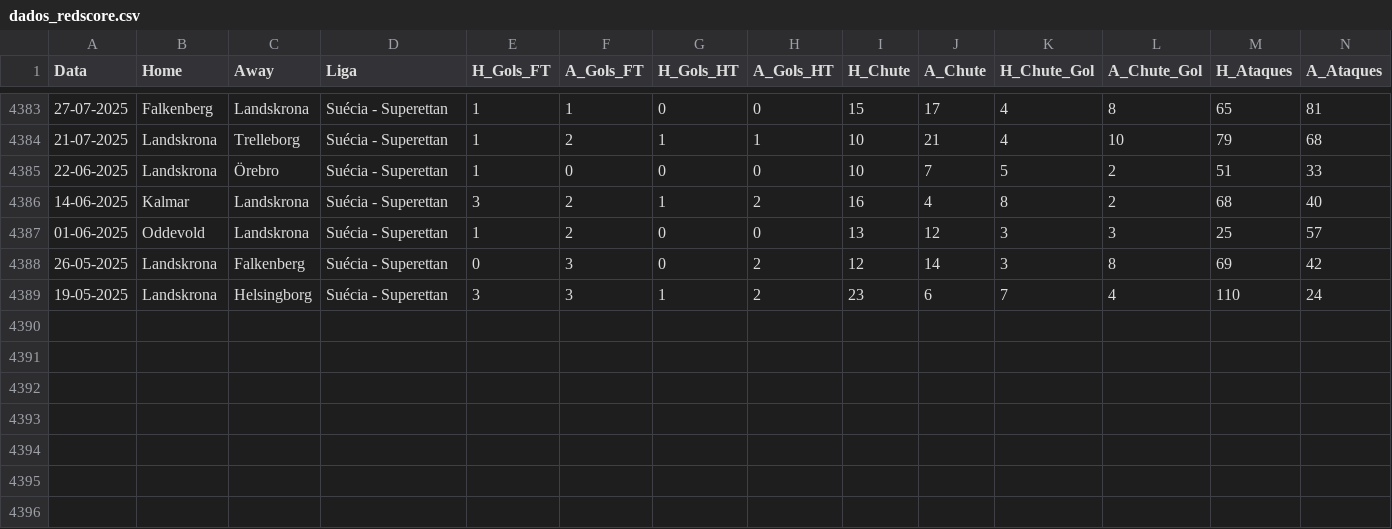
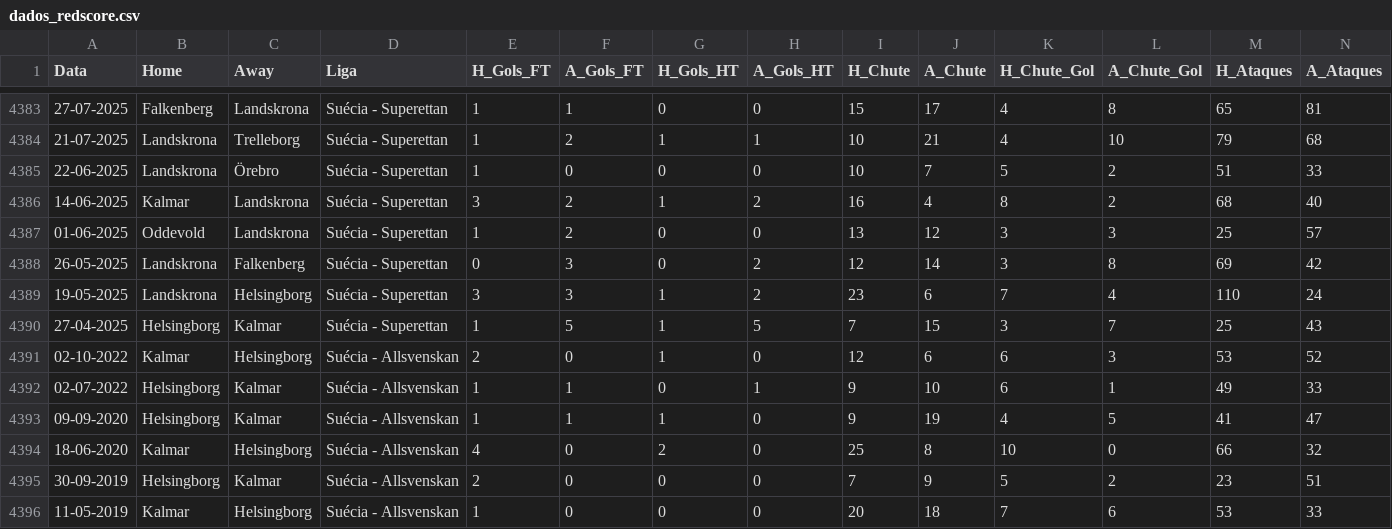
Before and after one commit to rafa3lsilva/webscrapping_redscore, a CSV file: dados_redscore.csv, drawn as a sheet; only a part is shown, gaps mark what is left out; rows hold the shown columns only; the diff names each change by its address in the sheet, - before the commit and + after, or states it on an @@ line.

Commit message:
atualizando base de dados

```diff
--- a/dados_redscore.csv
+++ b/dados_redscore.csv
+row 4390: 27-04-2025 | Helsingborg | Kalmar | Suécia - Superettan | 1 | 5 | 1 | 5 | 7 | 15 | 3 | 7 | 25 | 43
+row 4391: 02-10-2022 | Kalmar | Helsingborg | Suécia - Allsvenskan | 2 | 0 | 1 | 0 | 12 | 6 | 6 | 3 | 53 | 52
+row 4392: 02-07-2022 | Helsingborg | Kalmar | Suécia - Allsvenskan | 1 | 1 | 0 | 1 | 9 | 10 | 6 | 1 | 49 | 33
+row 4393: 09-09-2020 | Helsingborg | Kalmar | Suécia - Allsvenskan | 1 | 1 | 1 | 0 | 9 | 19 | 4 | 5 | 41 | 47
+row 4394: 18-06-2020 | Kalmar | Helsingborg | Suécia - Allsvenskan | 4 | 0 | 2 | 0 | 25 | 8 | 10 | 0 | 66 | 32
+row 4395: 30-09-2019 | Helsingborg | Kalmar | Suécia - Allsvenskan | 2 | 0 | 0 | 0 | 7 | 9 | 5 | 2 | 23 | 51
+row 4396: 11-05-2019 | Kalmar | Helsingborg | Suécia - Allsvenskan | 1 | 0 | 0 | 0 | 20 | 18 | 7 | 6 | 53 | 33
```
Also changed, not shown: 3 other files.
